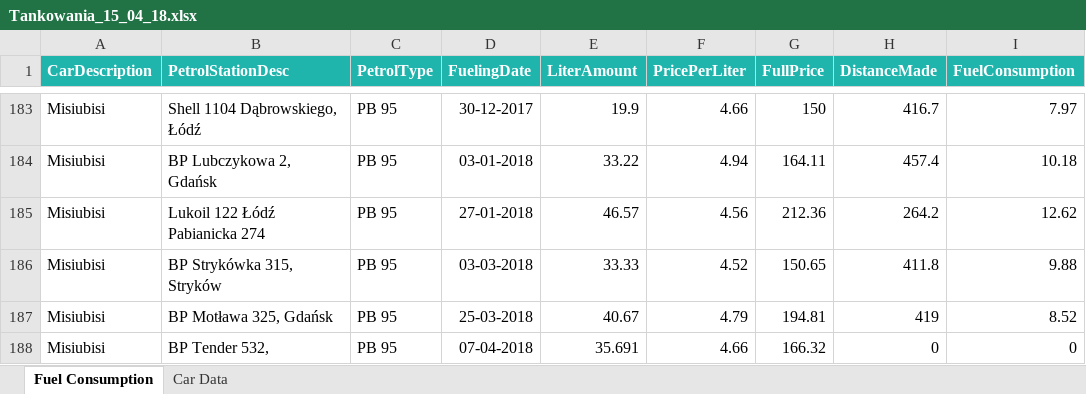
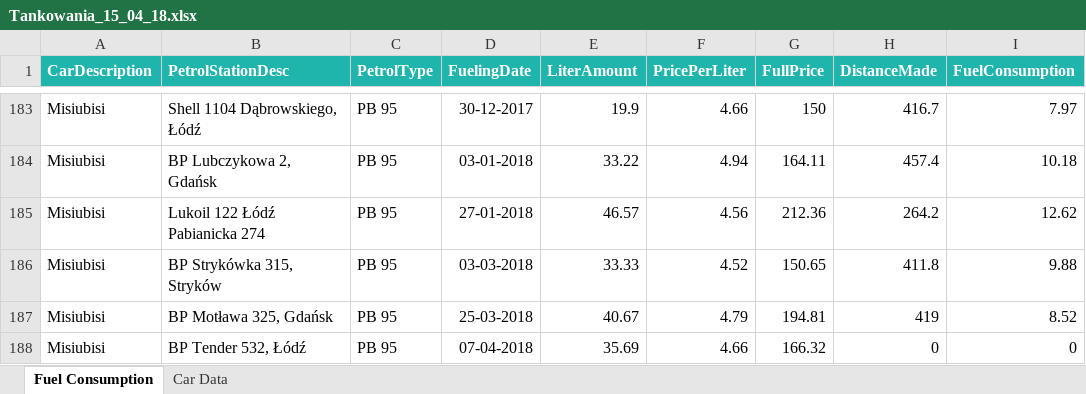
Before and after one commit to bakterian/FuelConsumptionTracker, an Excel workbook: SpreadSheeets/Tankowania_15_04_18.xlsx, sheet Fuel Consumption, drawn as a sheet; only a part is shown, gaps mark what is left out; values as stored, in another font and other column widths than the file's, no borders; the diff names each change by its address in the sheet, - before the commit and + after, or states it on an @@ line.

Commit message:
updated excel File

```diff
--- a/SpreadSheeets/Tankowania_15_04_18.xlsx (sheet Fuel Consumption)
+++ b/SpreadSheeets/Tankowania_15_04_18.xlsx (sheet Fuel Consumption)
-B188 (PetrolStationDesc): BP Tender 532,
+B188 (PetrolStationDesc): BP Tender 532, Łódź
-E188 (LiterAmount): 35.691
+E188 (LiterAmount): 35.69
```
